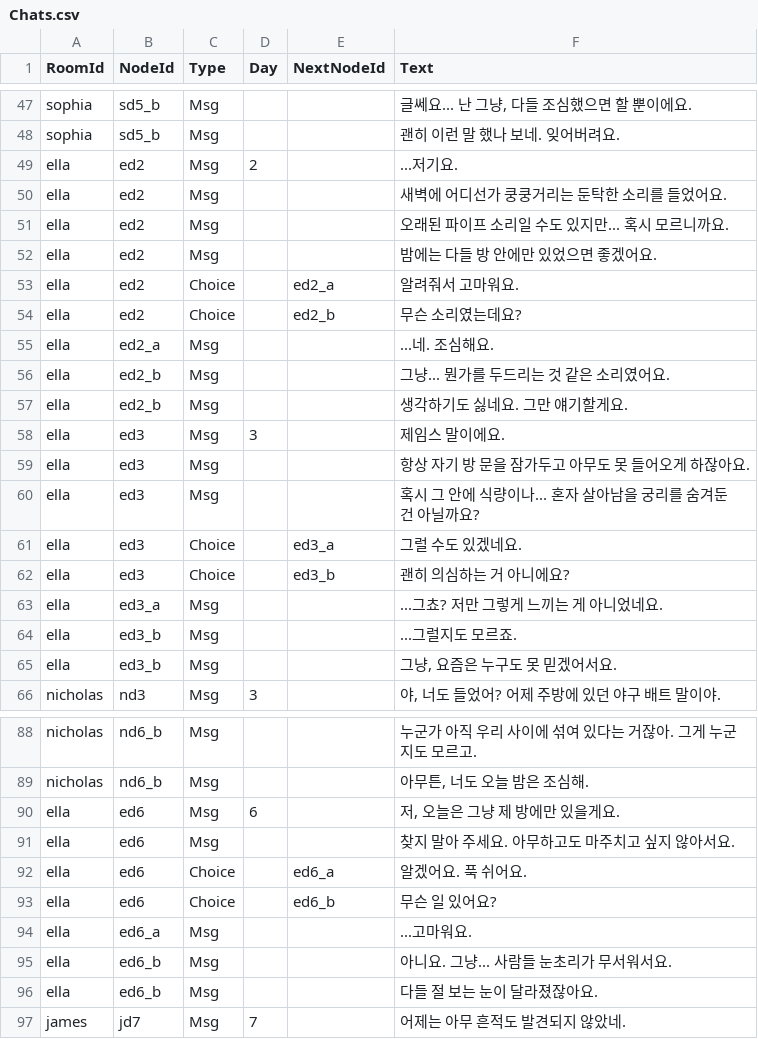
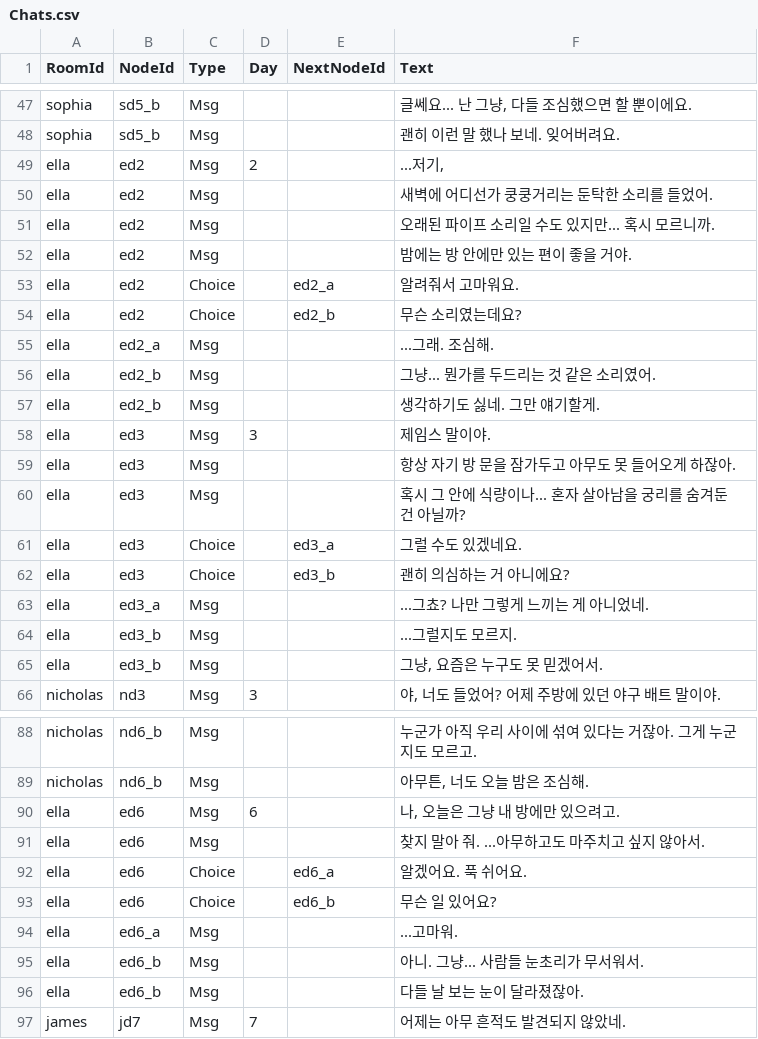
Before and after one commit to cijang74/Dont_See_Moon, a CSV file: Assets/Resources/csv/Chats.csv, drawn as a sheet; only a part is shown, gaps mark what is left out; the diff covers the shown part only.

```diff
--- a/Assets/Resources/csv/Chats.csv
+++ b/Assets/Resources/csv/Chats.csv
@@ -48,19 +48,19 @@ sophia|sd5_b|Msg|||글쎄요... 난 그냥, 다들 조심했으면 할 뿐이에
 sophia|sd5_b|Msg|||괜히 이런 말 했나 보네. 잊어버려요.
-ella|ed2|Msg|2||...저기요.
-ella|ed2|Msg|||새벽에 어디선가 쿵쿵거리는 둔탁한 소리를 들었어요.
-ella|ed2|Msg|||오래된 파이프 소리일 수도 있지만... 혹시 모르니까요.
-ella|ed2|Msg|||밤에는 다들 방 안에만 있었으면 좋겠어요.
+ella|ed2|Msg|2||...저기,
+ella|ed2|Msg|||새벽에 어디선가 쿵쿵거리는 둔탁한 소리를 들었어.
+ella|ed2|Msg|||오래된 파이프 소리일 수도 있지만... 혹시 모르니까.
+ella|ed2|Msg|||밤에는 방 안에만 있는 편이 좋을 거야.
 ella|ed2|Choice||ed2_a|알려줘서 고마워요.
 ella|ed2|Choice||ed2_b|무슨 소리였는데요?
-ella|ed2_a|Msg|||...네. 조심해요.
-ella|ed2_b|Msg|||그냥... 뭔가를 두드리는 것 같은 소리였어요.
-ella|ed2_b|Msg|||생각하기도 싫네요. 그만 얘기할게요.
-ella|ed3|Msg|3||제임스 말이에요.
-ella|ed3|Msg|||항상 자기 방 문을 잠가두고 아무도 못 들어오게 하잖아요.
-ella|ed3|Msg|||혹시 그 안에 식량이나... 혼자 살아남을 궁리를 숨겨둔 건 아닐까요?
+ella|ed2_a|Msg|||...그래. 조심해.
+ella|ed2_b|Msg|||그냥... 뭔가를 두드리는 것 같은 소리였어.
+ella|ed2_b|Msg|||생각하기도 싫네. 그만 얘기할게.
+ella|ed3|Msg|3||제임스 말이야.
+ella|ed3|Msg|||항상 자기 방 문을 잠가두고 아무도 못 들어오게 하잖아.
+ella|ed3|Msg|||혹시 그 안에 식량이나... 혼자 살아남을 궁리를 숨겨둔 건 아닐까?
 ella|ed3|Choice||ed3_a|그럴 수도 있겠네요.
 ella|ed3|Choice||ed3_b|괜히 의심하는 거 아니에요?
-ella|ed3_a|Msg|||...그쵸? 저만 그렇게 느끼는 게 아니었네요.
-ella|ed3_b|Msg|||...그럴지도 모르죠.
-ella|ed3_b|Msg|||그냥, 요즘은 누구도 못 믿겠어서요.
+ella|ed3_a|Msg|||...그쵸? 나만 그렇게 느끼는 게 아니었네.
+ella|ed3_b|Msg|||...그럴지도 모르지.
+ella|ed3_b|Msg|||그냥, 요즘은 누구도 못 믿겠어서.
 nicholas|nd3|Msg|3||야, 너도 들었어? 어제 주방에 있던 야구 배트 말이야.
@@ -89,9 +89,9 @@ nicholas|nd6_b|Msg|||누군가 아직 우리 사이에 섞여 있다는 거잖
 nicholas|nd6_b|Msg|||아무튼, 너도 오늘 밤은 조심해.
-ella|ed6|Msg|6||저, 오늘은 그냥 제 방에만 있을게요.
-ella|ed6|Msg|||찾지 말아 주세요. 아무하고도 마주치고 싶지 않아서요.
+ella|ed6|Msg|6||나, 오늘은 그냥 내 방에만 있으려고.
+ella|ed6|Msg|||찾지 말아 줘. ...아무하고도 마주치고 싶지 않아서.
 ella|ed6|Choice||ed6_a|알겠어요. 푹 쉬어요.
 ella|ed6|Choice||ed6_b|무슨 일 있어요?
-ella|ed6_a|Msg|||...고마워요.
-ella|ed6_b|Msg|||아니요. 그냥... 사람들 눈초리가 무서워서요.
-ella|ed6_b|Msg|||다들 절 보는 눈이 달라졌잖아요.
+ella|ed6_a|Msg|||...고마워.
+ella|ed6_b|Msg|||아니. 그냥... 사람들 눈초리가 무서워서.
+ella|ed6_b|Msg|||다들 날 보는 눈이 달라졌잖아.
 james|jd7|Msg|7||어제는 아무 흔적도 발견되지 않았네.
```
Also changed, not shown: 1 edited cell elsewhere in this file, Assets/Resources/csv/NewsChats.csv, Assets/Resources/csv/NewsRoom.csv.
